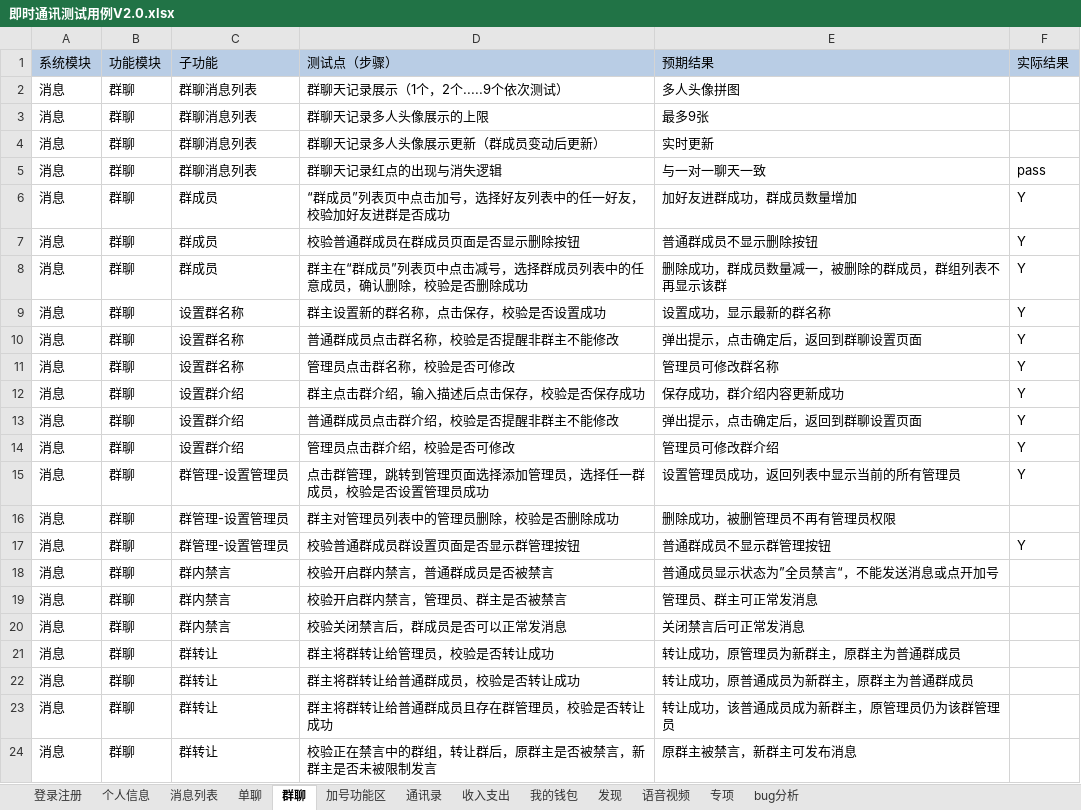
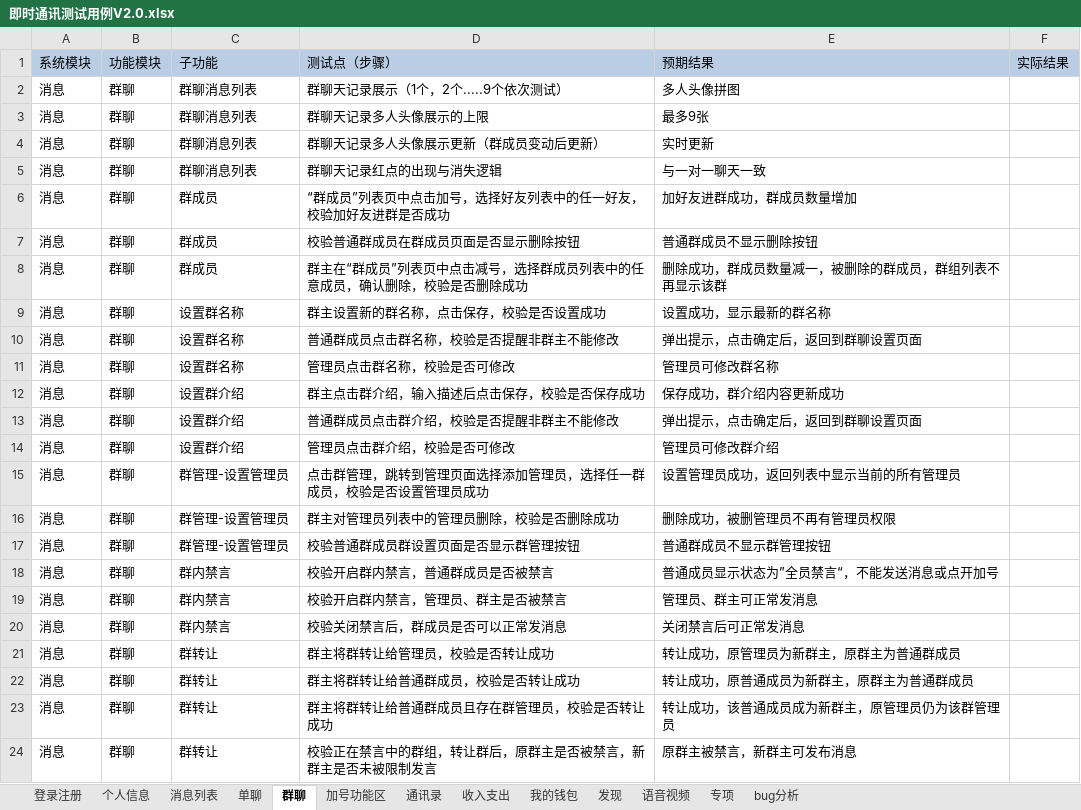
Before and after one commit to gaopenghong/Test_Api_App, an Excel workbook: data/即时通讯测试用例V2.0.xlsx, sheet 群聊, drawn as a sheet; only a part is shown; values as stored, in another font and other column widths than the file's, no borders; the diff names each change by its address in the sheet, - before the commit and + after, or states it on an @@ line.

Commit message:
保存文件

```diff
--- a/data/即时通讯测试用例V2.0.xlsx (sheet 群聊)
+++ b/data/即时通讯测试用例V2.0.xlsx (sheet 群聊)
-F5 (实际结果): pass
+F5 (实际结果): (empty)
-F6:F15 (实际结果): Y
+F6:F15 (实际结果): (empty)
-F17 (实际结果): Y
+F17 (实际结果): (empty)
```
